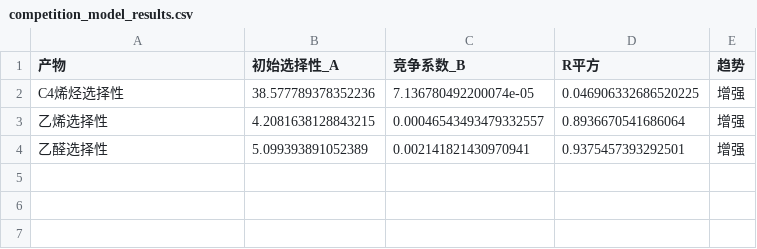
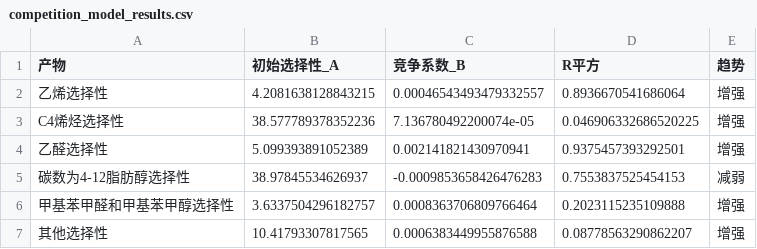
Before and after one commit to AEM001/Math-Modeling-Practice, a CSV file: 21B/1/1-2/competition_model_results.csv, drawn as a sheet.

```diff
--- a/21B/1/1-2/competition_model_results.csv
+++ b/21B/1/1-2/competition_model_results.csv
@@ -1,4 +1,7 @@
 产物,初始选择性_A,竞争系数_B,R平方,趋势
+乙烯选择性,4.2081638128843215,0.00046543493479332557,0.8936670541686064,增强
 C4烯烃选择性,38.577789378352236,7.136780492200074e-05,0.046906332686520225,增强
-乙烯选择性,4.2081638128843215,0.00046543493479332557,0.8936670541686064,增强
 乙醛选择性,5.099393891052389,0.002141821430970941,0.9375457393292501,增强
+碳数为4-12脂肪醇选择性,38.97845534626937,-0.0009853658426476283,0.7553837525454153,减弱
+甲基苯甲醛和甲基苯甲醇选择性,3.6337504296182757,0.0008363706809766464,0.2023115235109888,增强
+其他选择性,10.41793307817565,0.0006383449955876588,0.08778563290862207,增强
```
Also changed, not shown: 3 other files.
